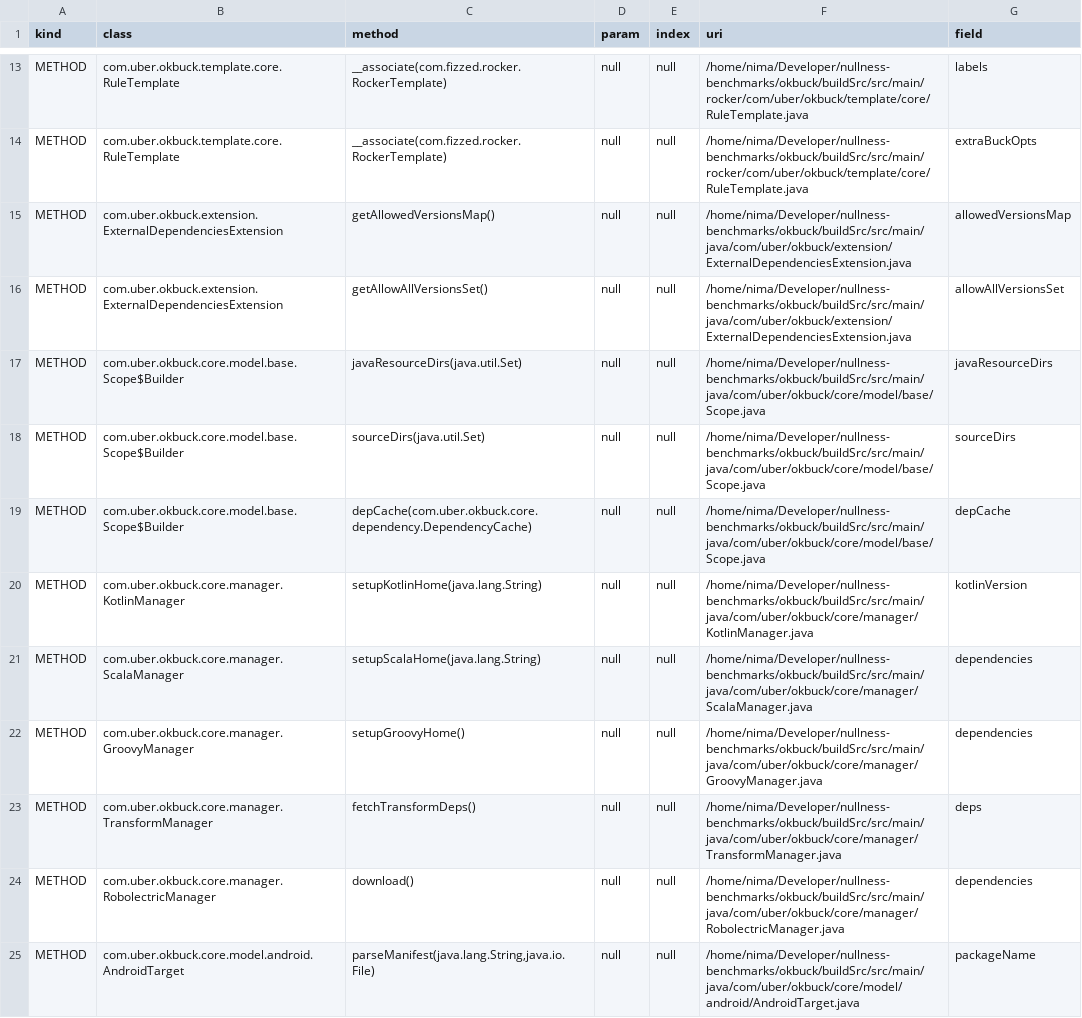
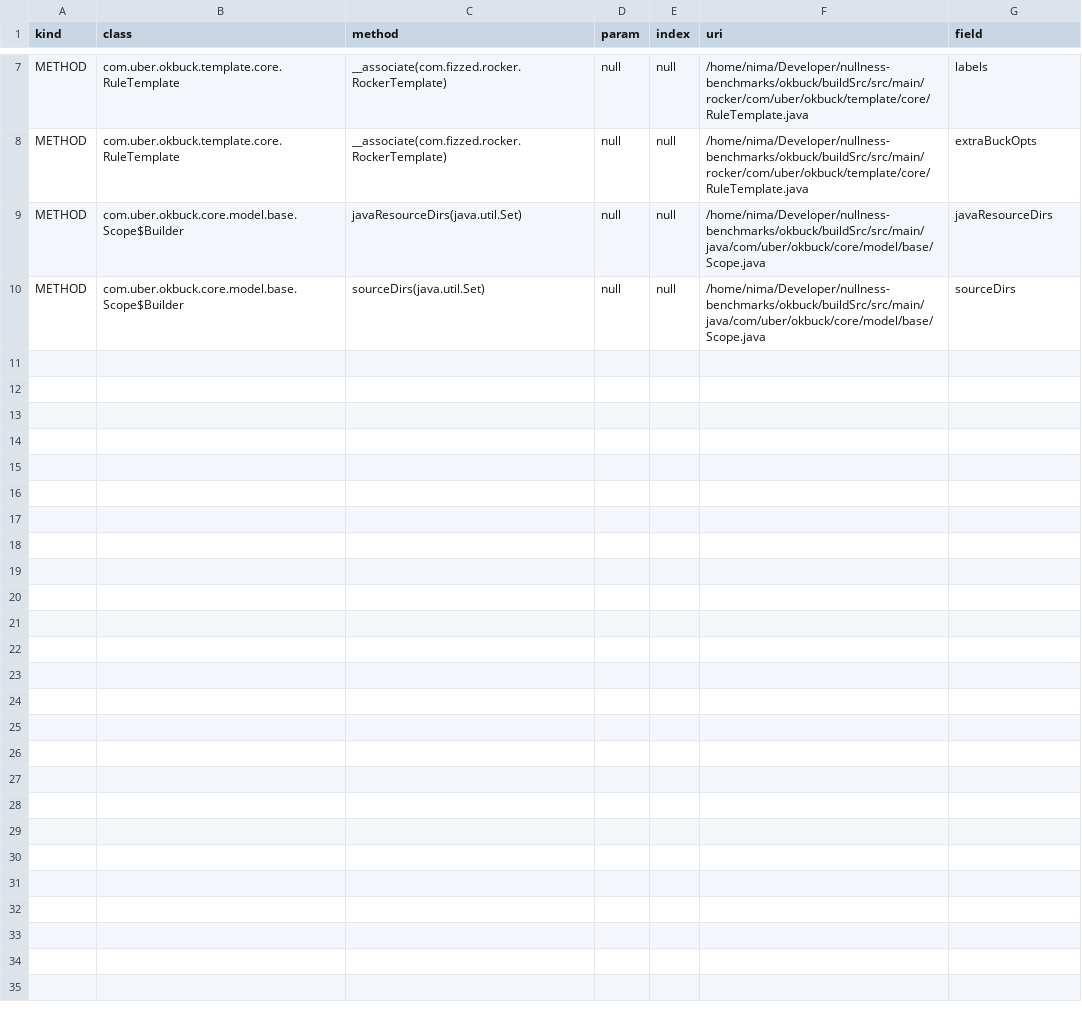
Before and after one commit to nimakarimipour/okbuck, a TSV file: annotator-out/0/field_init.tsv, drawn as a sheet; only a part is shown, gaps mark what is left out; the diff covers the shown part only; the diff names each change by its address in the sheet, - before the commit and + after, or states it on an @@ line.

```diff
--- a/annotator-out/0/field_init.tsv
+++ b/annotator-out/0/field_init.tsv
-row 15: METHOD | com.uber.okbuck.extension.ExternalDependenciesExtension | getAllowedVersionsMap() | null | null | /home/nima/Developer/nullness-benchmarks/okbuck/buildSrc/src/main/java/com/uber/okbuck/extension/ExternalDependenciesExtension.java | allowedVersionsMap
-row 16: METHOD | com.uber.okbuck.extension.ExternalDependenciesExtension | getAllowAllVersionsSet() | null | null | /home/nima/Developer/nullness-benchmarks/okbuck/buildSrc/src/main/java/com/uber/okbuck/extension/ExternalDependenciesExtension.java | allowAllVersionsSet
-row 19: METHOD | com.uber.okbuck.core.model.base.Scope$Builder | depCache(com.uber.okbuck.core.dependency.DependencyCache) | null | null | /home/nima/Developer/nullness-benchmarks/okbuck/buildSrc/src/main/java/com/uber/okbuck/core/model/base/Scope.java | depCache
-row 20: METHOD | com.uber.okbuck.core.manager.KotlinManager | setupKotlinHome(java.lang.String) | null | null | /home/nima/Developer/nullness-benchmarks/okbuck/buildSrc/src/main/java/com/uber/okbuck/core/manager/KotlinManager.java | kotlinVersion
-row 21: METHOD | com.uber.okbuck.core.manager.ScalaManager | setupScalaHome(java.lang.String) | null | null | /home/nima/Developer/nullness-benchmarks/okbuck/buildSrc/src/main/java/com/uber/okbuck/core/manager/ScalaManager.java | dependencies
-row 22: METHOD | com.uber.okbuck.core.manager.GroovyManager | setupGroovyHome() | null | null | /home/nima/Developer/nullness-benchmarks/okbuck/buildSrc/src/main/java/com/uber/okbuck/core/manager/GroovyManager.java | dependencies
-row 23: METHOD | com.uber.okbuck.core.manager.TransformManager | fetchTransformDeps() | null | null | /home/nima/Developer/nullness-benchmarks/okbuck/buildSrc/src/main/java/com/uber/okbuck/core/manager/TransformManager.java | deps
-row 24: METHOD | com.uber.okbuck.core.manager.RobolectricManager | download() | null | null | /home/nima/Developer/nullness-benchmarks/okbuck/buildSrc/src/main/java/com/uber/okbuck/core/manager/RobolectricManager.java | dependencies
-row 25: METHOD | com.uber.okbuck.core.model.android.AndroidTarget | parseManifest(java.lang.String,java.io.File) | null | null | /home/nima/Developer/nullness-benchmarks/okbuck/buildSrc/src/main/java/com/uber/okbuck/core/model/android/AndroidTarget.java | packageName
```
Also changed, not shown: 6 removed rows elsewhere in this file, annotator-out/0/method_records.tsv, 47 other files.
